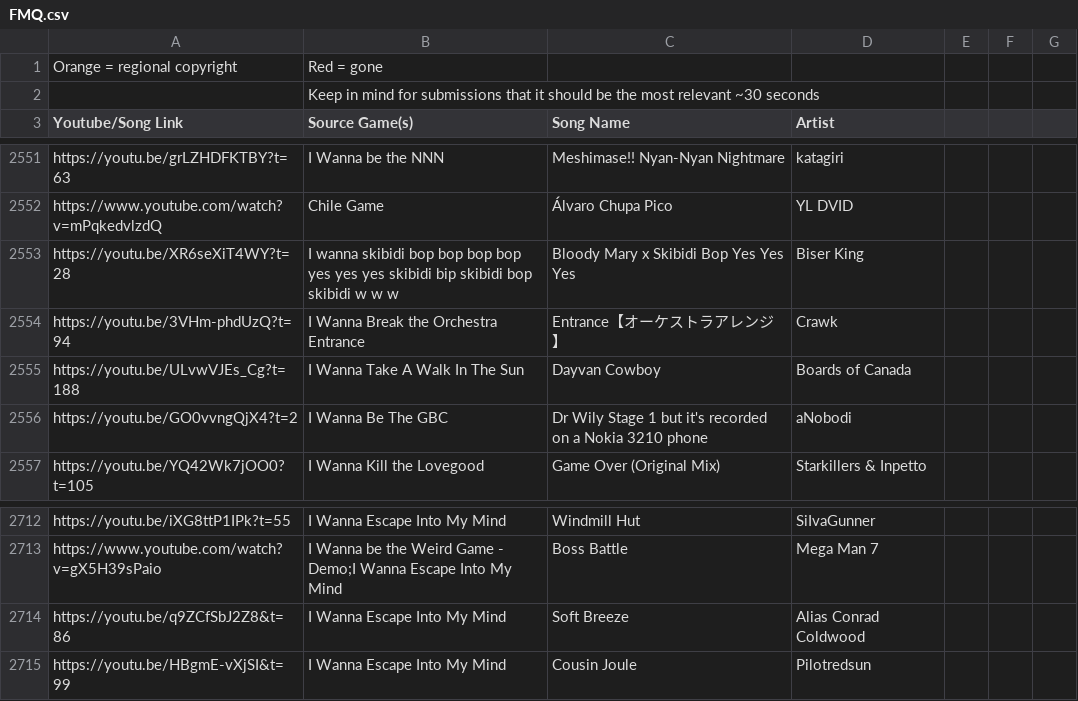
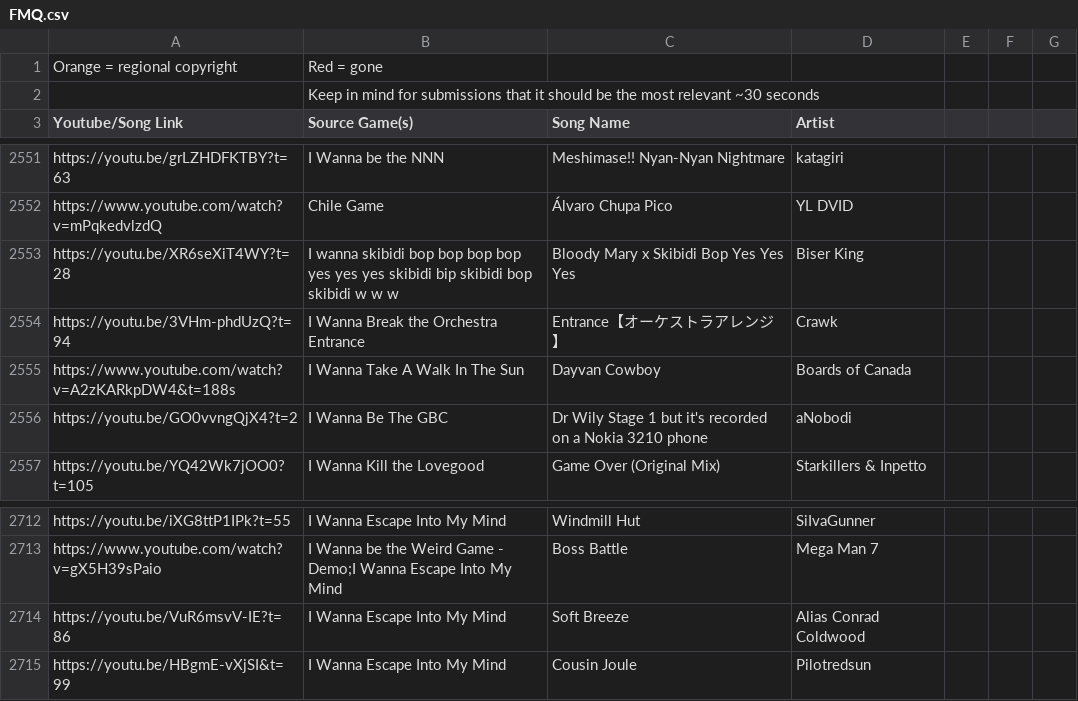
Before and after one commit to PlayerDash2017/Fangame-Music-Quiz-Page-ver, a CSV file: FMQ.csv, drawn as a sheet; only a part is shown, gaps mark what is left out; the diff covers the shown part only.

Commit message:
el sistema de reportes funciona perfecto, links corregidos

```diff
--- a/FMQ.csv
+++ b/FMQ.csv
@@ -2554,3 +2554,3 @@ https://youtu.be/XR6seXiT4WY?t=28,I wanna skibidi bop bop bop bop yes yes yes sk
 https://youtu.be/3VHm-phdUzQ?t=94,I Wanna Break the Orchestra Entrance,Entrance【オーケストラアレンジ】,Crawk,,,
-https://youtu.be/ULvwVJEs_Cg?t=188,I Wanna Take A Walk In The Sun,Dayvan Cowboy,Boards of Canada,,,
+https://www.youtube.com/watch?v=A2zKARkpDW4&t=188s,I Wanna Take A Walk In The Sun,Dayvan Cowboy,Boards of Canada,,,
 https://youtu.be/GO0vvngQjX4?t=2,I Wanna Be The GBC,Dr Wily Stage 1 but it's recorded on a Nokia 3210 phone,aNobodi,,,
@@ -2713,3 +2713,3 @@ https://youtu.be/iXG8ttP1IPk?t=55,I Wanna Escape Into My Mind,Windmill Hut,SiIva
 https://www.youtube.com/watch?v=gX5H39sPaio,I Wanna be the Weird Game - Demo;I Wanna Escape Into My Mind,Boss Battle,Mega Man 7,,,
-https://youtu.be/q9ZCfSbJ2Z8&t=86,I Wanna Escape Into My Mind,Soft Breeze,Alias Conrad Coldwood,,,
+https://youtu.be/VuR6msvV-IE?t=86,I Wanna Escape Into My Mind,Soft Breeze,Alias Conrad Coldwood,,,
 https://youtu.be/HBgmE-vXjSI&t=99,I Wanna Escape Into My Mind,Cousin Joule,Pilotredsun,,,
```
Also changed, not shown: 2 added rows and 10 edited cells elsewhere in this file, 1 other file.
